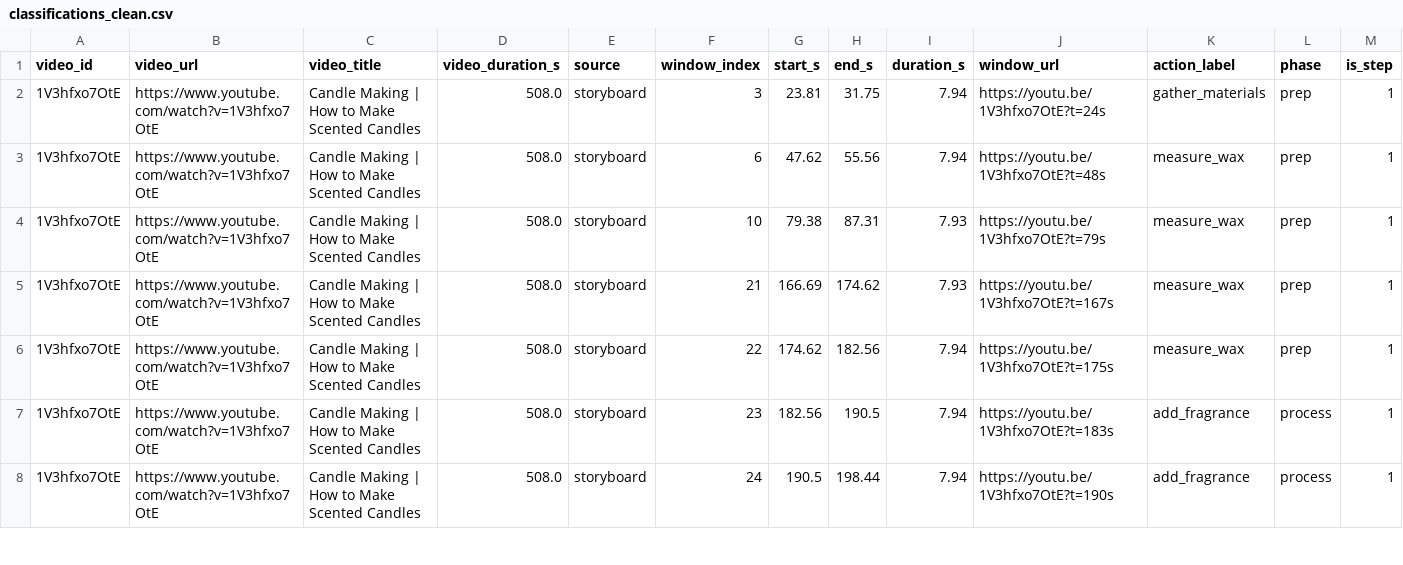
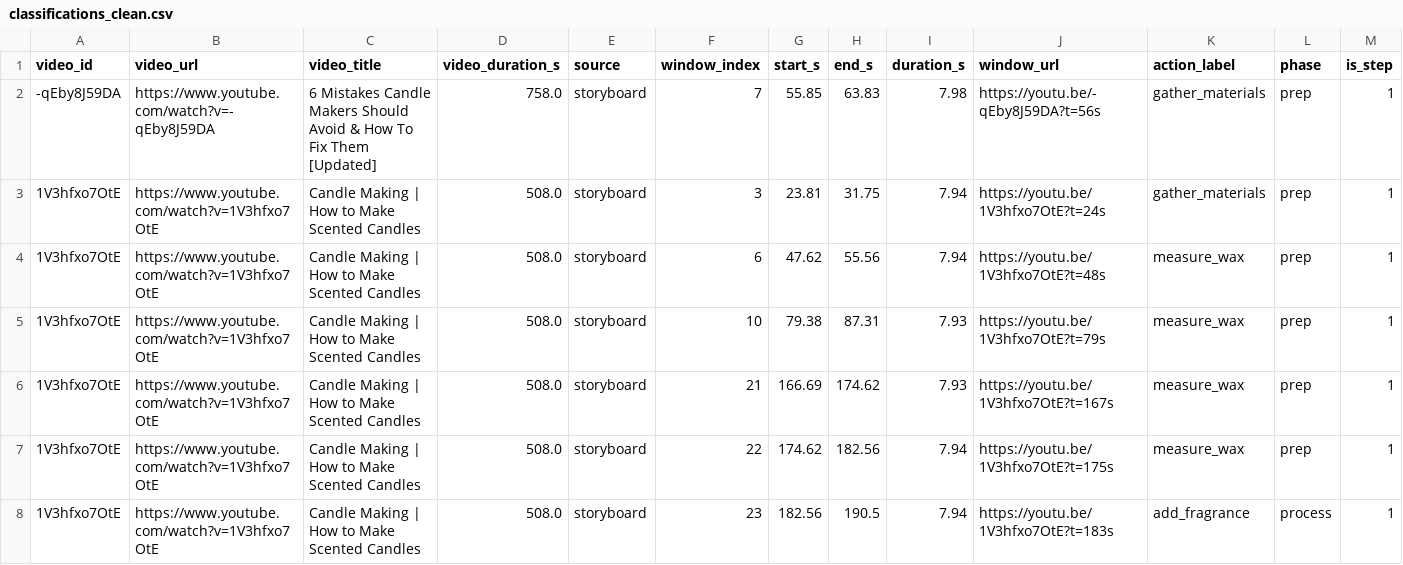
Before and after one commit to SebAquilina/YT-Clip-Calssifier, a CSV file: outputs/db/classifications_clean.csv, drawn as a sheet; only a part is shown; the shorter side is filled out with more unchanged rows; rows hold the shown columns only; the diff names each change by its address in the sheet, - before the commit and + after, or states it on an @@ line.

```diff
--- a/outputs/db/classifications_clean.csv
+++ b/outputs/db/classifications_clean.csv
+row 2: -qEby8J59DA | https://www.youtube.com/watch?v=-qEby8J59DA | 6 Mistakes Candle Makers Should Avoid & How To Fix Them [Updated] | 758.0 | storyboard | 7 | 55.85 | 63.83 | 7.98 | https://youtu.be/-qEby8J59DA?t=56s | gather_materials | prep | 1
```
Also changed, not shown: 6 other files.
